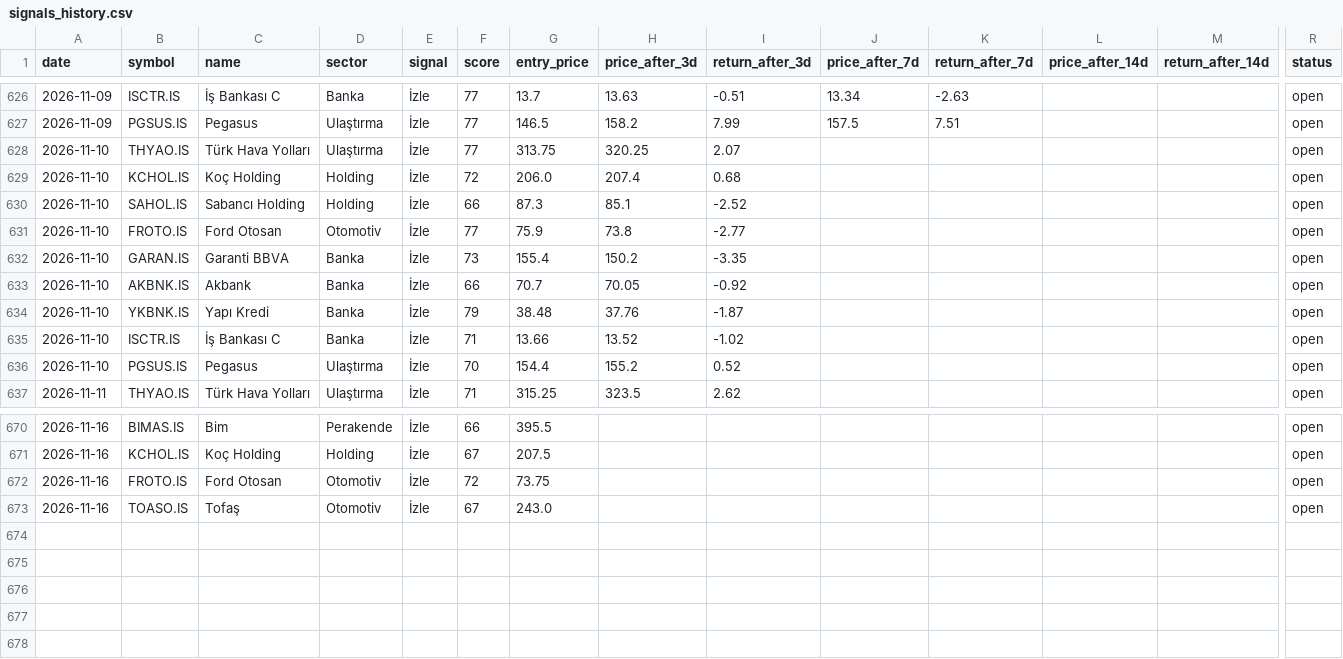
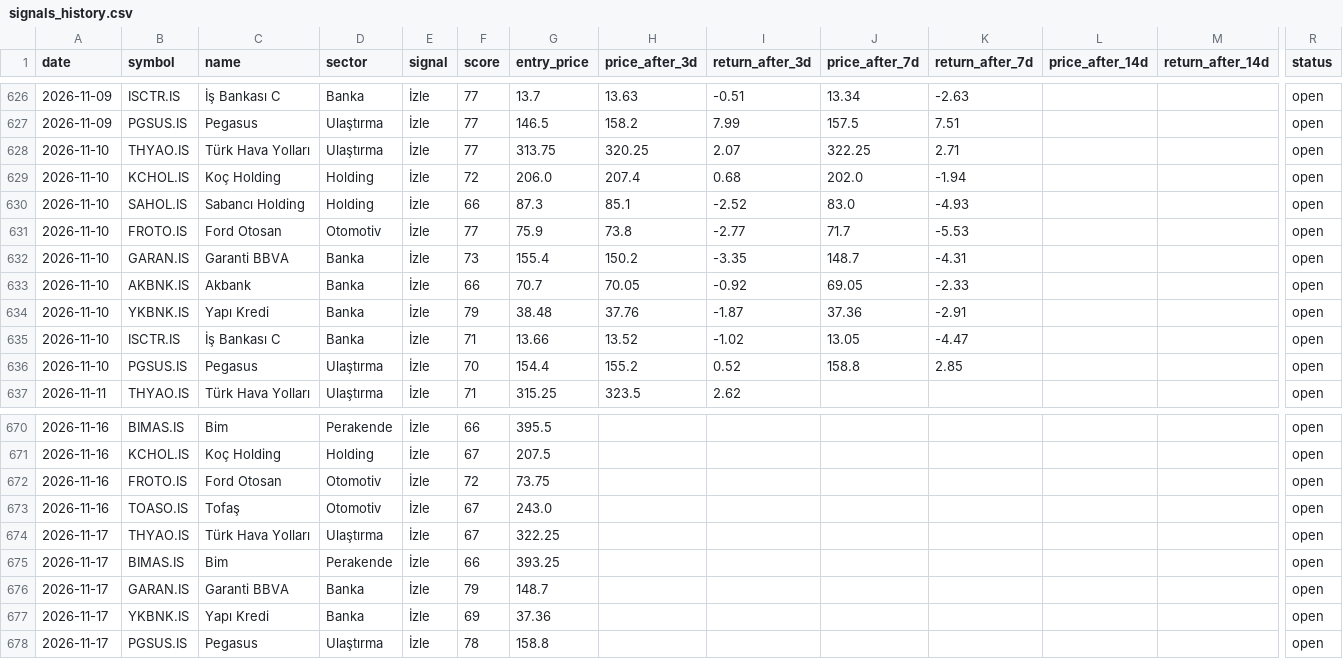
Before and after one commit to semreerol/BistTraderBot, a CSV file: data/signals_history.csv, drawn as a sheet; only a part is shown, gaps mark what is left out; rows hold the shown columns only; the diff names each change by its address in the sheet, - before the commit and + after, or states it on an @@ line.

```diff
--- a/data/signals_history.csv
+++ b/data/signals_history.csv
-J628 (price_after_7d): (empty)
+J628 (price_after_7d): 322.25
-K628 (return_after_7d): (empty)
+K628 (return_after_7d): 2.71
-J629 (price_after_7d): (empty)
+J629 (price_after_7d): 202.0
-K629 (return_after_7d): (empty)
+K629 (return_after_7d): -1.94
-J630 (price_after_7d): (empty)
+J630 (price_after_7d): 83.0
-K630 (return_after_7d): (empty)
+K630 (return_after_7d): -4.93
-J631 (price_after_7d): (empty)
+J631 (price_after_7d): 71.7
-K631 (return_after_7d): (empty)
+K631 (return_after_7d): -5.53
-J632 (price_after_7d): (empty)
+J632 (price_after_7d): 148.7
-K632 (return_after_7d): (empty)
+K632 (return_after_7d): -4.31
-J633 (price_after_7d): (empty)
+J633 (price_after_7d): 69.05
-K633 (return_after_7d): (empty)
+K633 (return_after_7d): -2.33
-J634 (price_after_7d): (empty)
+J634 (price_after_7d): 37.36
-K634 (return_after_7d): (empty)
+K634 (return_after_7d): -2.91
-J635 (price_after_7d): (empty)
+J635 (price_after_7d): 13.05
-K635 (return_after_7d): (empty)
+K635 (return_after_7d): -4.47
-J636 (price_after_7d): (empty)
+J636 (price_after_7d): 158.8
-K636 (return_after_7d): (empty)
+K636 (return_after_7d): 2.85
+row 674: 2026-11-17 | THYAO.IS | Türk Hava Yolları | Ulaştırma | İzle | 67 | 322.25 |  |  |  |  |  |  | open
+row 675: 2026-11-17 | BIMAS.IS | Bim | Perakende | İzle | 66 | 393.25 |  |  |  |  |  |  | open
+row 676: 2026-11-17 | GARAN.IS | Garanti BBVA | Banka | İzle | 79 | 148.7 |  |  |  |  |  |  | open
+row 677: 2026-11-17 | YKBNK.IS | Yapı Kredi | Banka | İzle | 69 | 37.36 |  |  |  |  |  |  | open
+row 678: 2026-11-17 | PGSUS.IS | Pegasus | Ulaştırma | İzle | 78 | 158.8 |  |  |  |  |  |  | open
```
